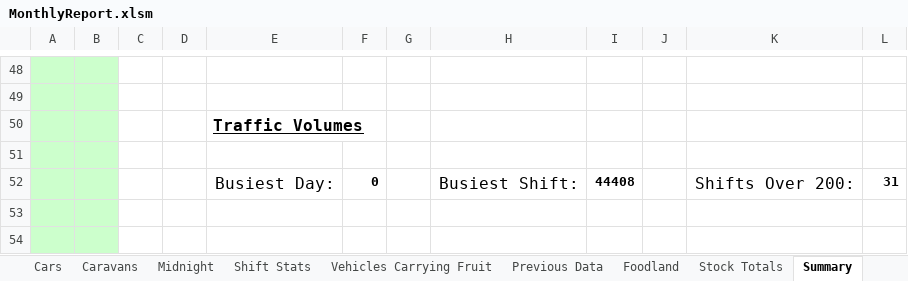
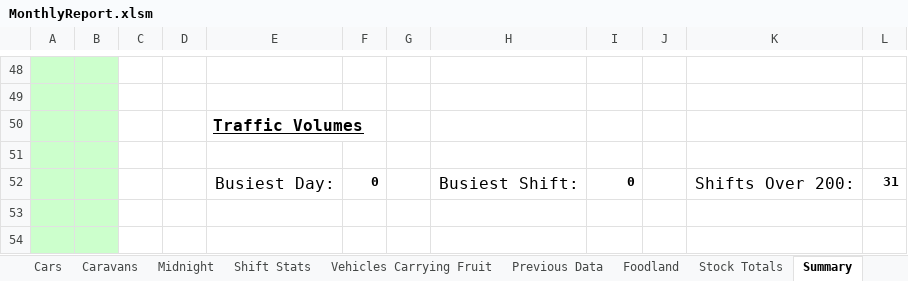
Before and after one commit to Blackpotch/MonthlyReport, an Excel workbook: MonthlyReport.xlsm, sheet Summary, drawn as a sheet; only a part is shown, gaps mark what is left out; values as stored, in another font and other column widths than the file's, no borders; the diff names each change by its address in the sheet, - before the commit and + after, or states it on an @@ line.

Commit message:
Repair summary sheet broken with last commit

```diff
--- a/MonthlyReport.xlsm (sheet Summary)
+++ b/MonthlyReport.xlsm (sheet Summary)
-I52: 44408
+I52: 0
```
Also changed, not shown: charts or pictures, 1 other file.
